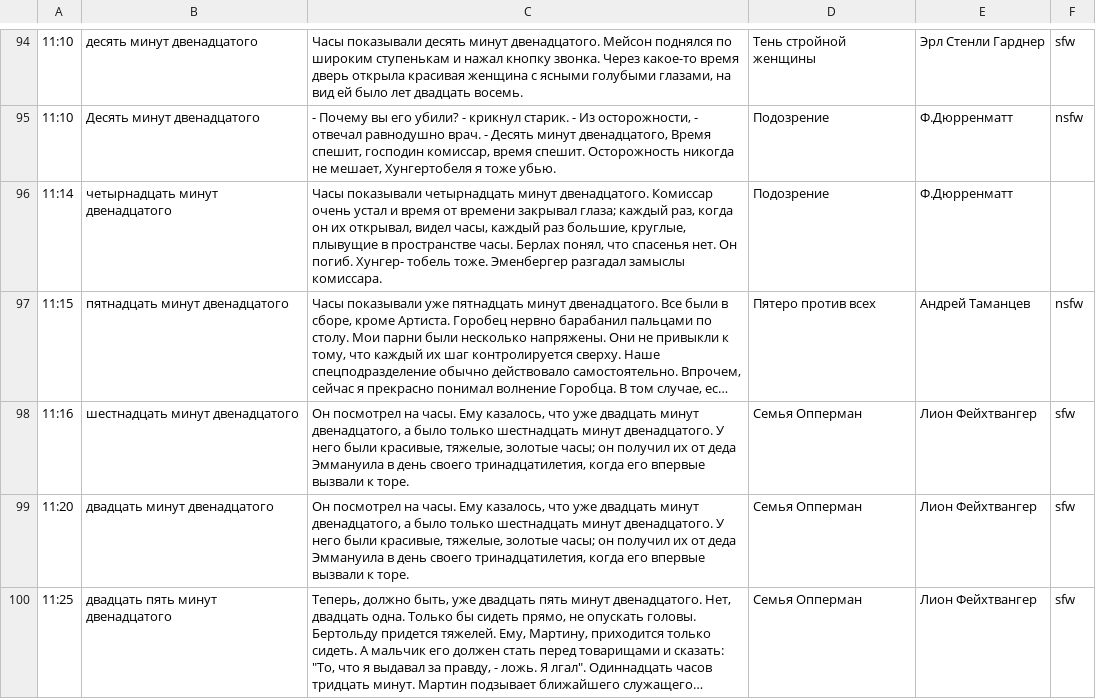
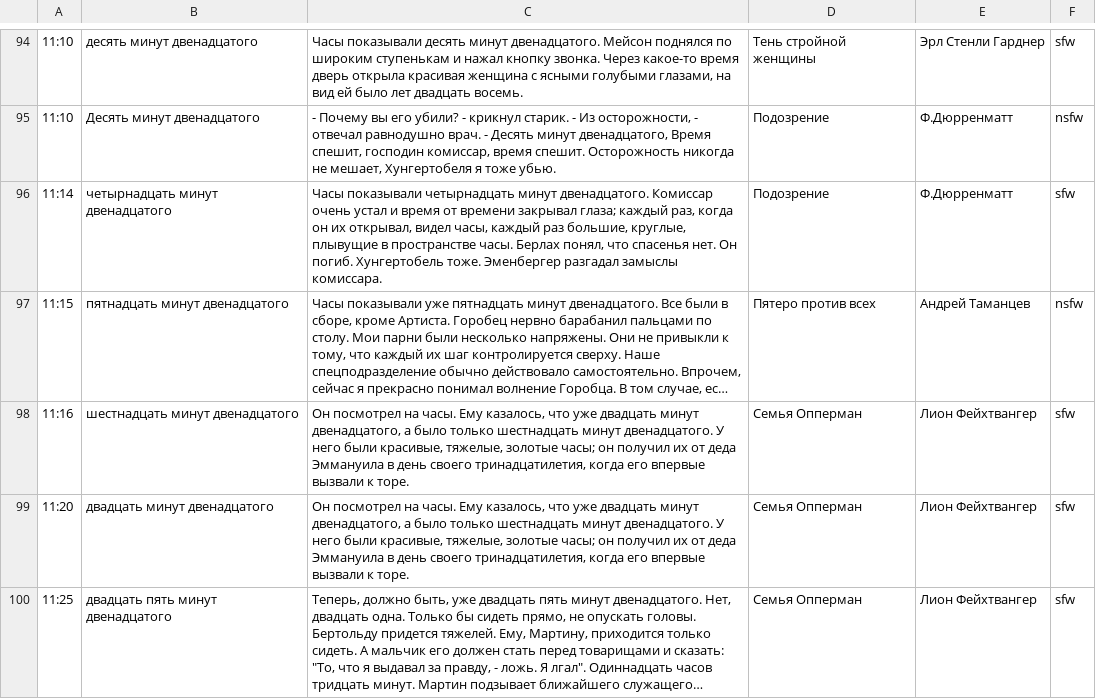
Before and after one commit to ligurio/litclock, a CSV file: quotes.csv, drawn as a sheet; only a part is shown, gaps mark what is left out; long unchanged cells end in …; the diff names each change by its address in the sheet, - before the commit and + after, or states it on an @@ line.

Commit message:
quotes: fix name and nsfw tag

```diff
--- a/quotes.csv
+++ b/quotes.csv
-C96: …Он погиб. Хунгер- тобель тоже. Эменбергер…
+C96: …Он погиб. Хунгертобель тоже. Эменбергер…
-F96: (empty)
+F96: sfw
```
